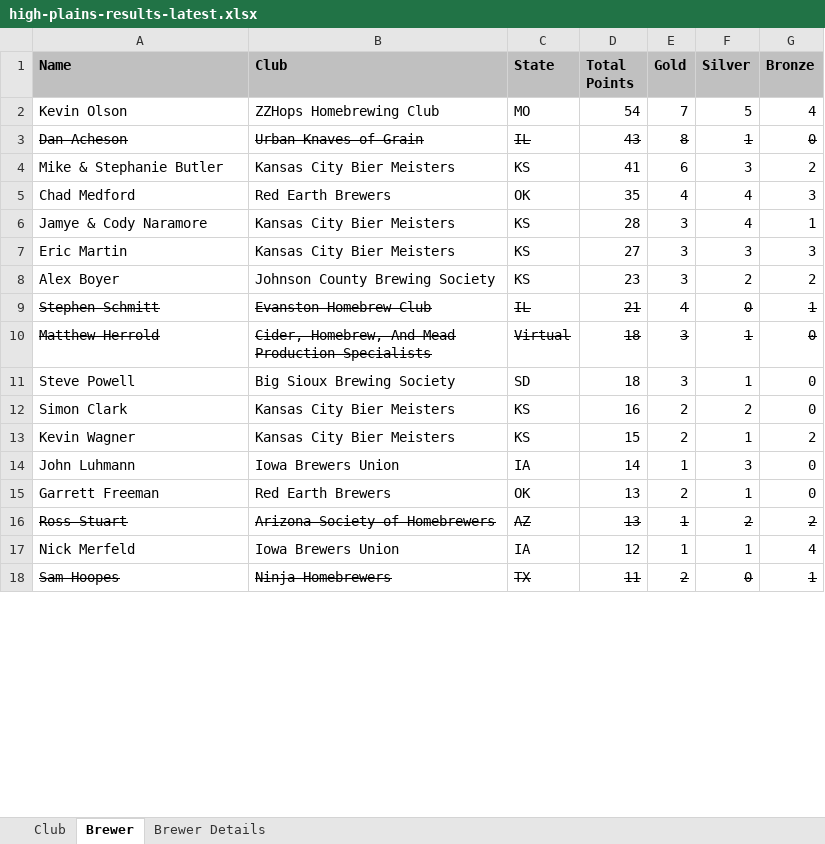
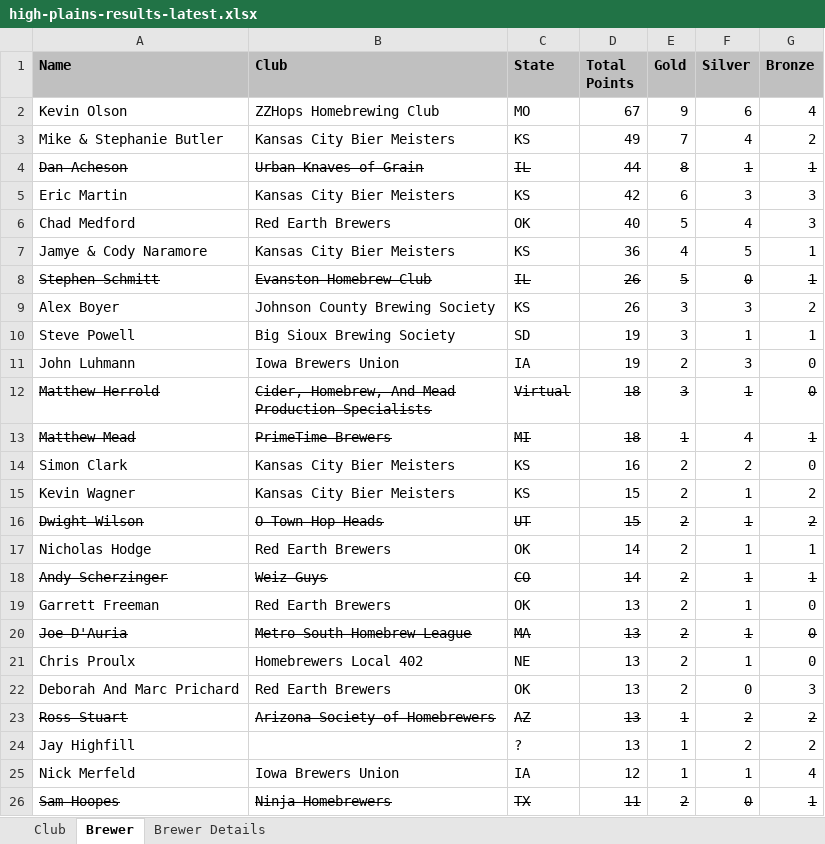
Before and after one commit to eric-martin/kcbm-high-plains, an Excel workbook: high-plains-results-latest.xlsx, sheet Brewer, drawn as a sheet; only a part is shown; values as stored, in another font and other column widths than the file's, no borders; removed rows and columns are numbered as before the commit, all else as after; the diff covers the shown part only; the diff names each change by its address in the sheet, - before the commit and + after, or states it on an @@ line.

```diff
--- a/high-plains-results-latest.xlsx (sheet Brewer)
+++ b/high-plains-results-latest.xlsx (sheet Brewer)
-D2 (Total Points): 54
+D2 (Total Points): 67
-E2 (Gold): 7
+E2 (Gold): 9
-F2 (Silver): 5
+F2 (Silver): 6
+row 3: Mike & Stephanie Butler | Kansas City Bier Meisters | KS | 49 | 7 | 4 | 2
-D4 (Total Points): 43
+D4 (Total Points): 44
-G4 (Bronze): 0
+G4 (Bronze): 1
-A5 (Name): Mike & Stephanie Butler
+A5 (Name): Eric Martin
-D5 (Total Points): 41
+D5 (Total Points): 42
-G5 (Bronze): 2
+G5 (Bronze): 3
-D6 (Total Points): 35
+D6 (Total Points): 40
-E6 (Gold): 4
+E6 (Gold): 5
-D7 (Total Points): 28
+D7 (Total Points): 36
-E7 (Gold): 3
+E7 (Gold): 4
-F7 (Silver): 4
+F7 (Silver): 5
-row 7: Eric Martin | Kansas City Bier Meisters | KS | 27 | 3 | 3 | 3
-row 8: Alex Boyer | Johnson County Brewing Society | KS | 23 | 3 | 2 | 2
-D8 (Total Points): 21
+D8 (Total Points): 26
-E8 (Gold): 4
+E8 (Gold): 5
+row 9: Alex Boyer | Johnson County Brewing Society | KS | 26 | 3 | 3 | 2
+row 10: Steve Powell | Big Sioux Brewing Society | SD | 19 | 3 | 1 | 1
+row 11: John Luhmann | Iowa Brewers Union | IA | 19 | 2 | 3 | 0
-row 11: Steve Powell | Big Sioux Brewing Society | SD | 18 | 3 | 1 | 0
+row 13: Matthew Mead | PrimeTime Brewers | MI | 18 | 1 | 4 | 1
-row 14: John Luhmann | Iowa Brewers Union | IA | 14 | 1 | 3 | 0
+row 16: Dwight Wilson | O-Town Hop Heads | UT | 15 | 2 | 1 | 2
+row 17: Nicholas Hodge | Red Earth Brewers | OK | 14 | 2 | 1 | 1
+row 18: Andy Scherzinger | Weiz Guys | CO | 14 | 2 | 1 | 1
+row 20: Joe D'Auria | Metro South Homebrew League | MA | 13 | 2 | 1 | 0
+row 21: Chris Proulx | Homebrewers Local 402 | NE | 13 | 2 | 1 | 0
+row 22: Deborah And Marc Prichard | Red Earth Brewers | OK | 13 | 2 | 0 | 3
+row 24: Jay Highfill |  | ? | 13 | 1 | 2 | 2
```
Also changed, not shown: 41 added rows, 24 removed rows, 35 moved rows, 36 edited cells and cell formats elsewhere in this sheet, sheet Brewer Details, sheet Club, 3 other files.
